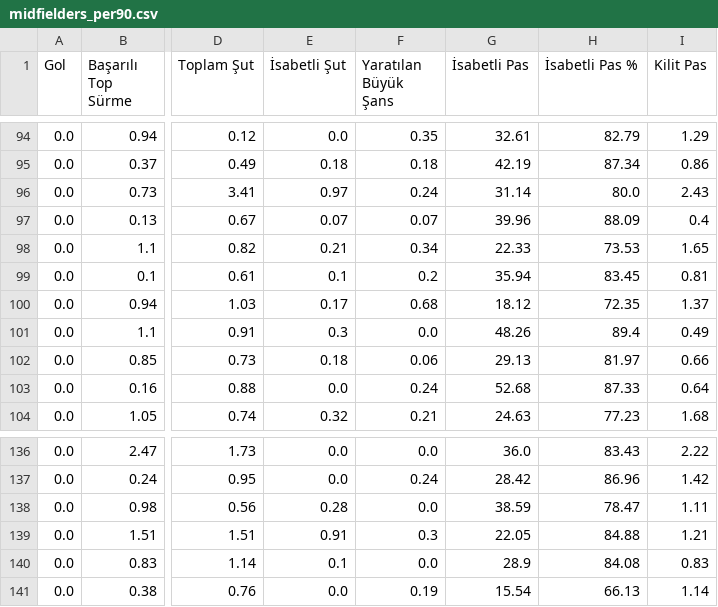
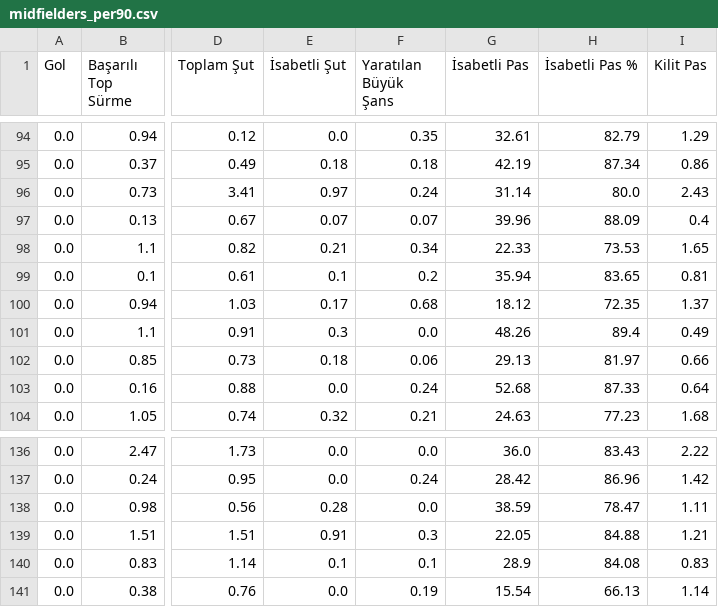
Before and after one commit to scatterradarcsv/sofa_csv, a CSV file: midfielders_per90.csv, drawn as a sheet; only a part is shown, gaps mark what is left out; the diff covers the shown part only; the diff names each change by its address in the sheet, - before the commit and + after, or states it on an @@ line.

```diff
--- a/midfielders_per90.csv
+++ b/midfielders_per90.csv
-H99 (İsabetli Pas %): 83.45
+H99 (İsabetli Pas %): 83.65
-F140 (Yaratılan Büyük Şans): 0.0
+F140 (Yaratılan Büyük Şans): 0.1
```
Also changed, not shown: 18 edited cells elsewhere in this file.
